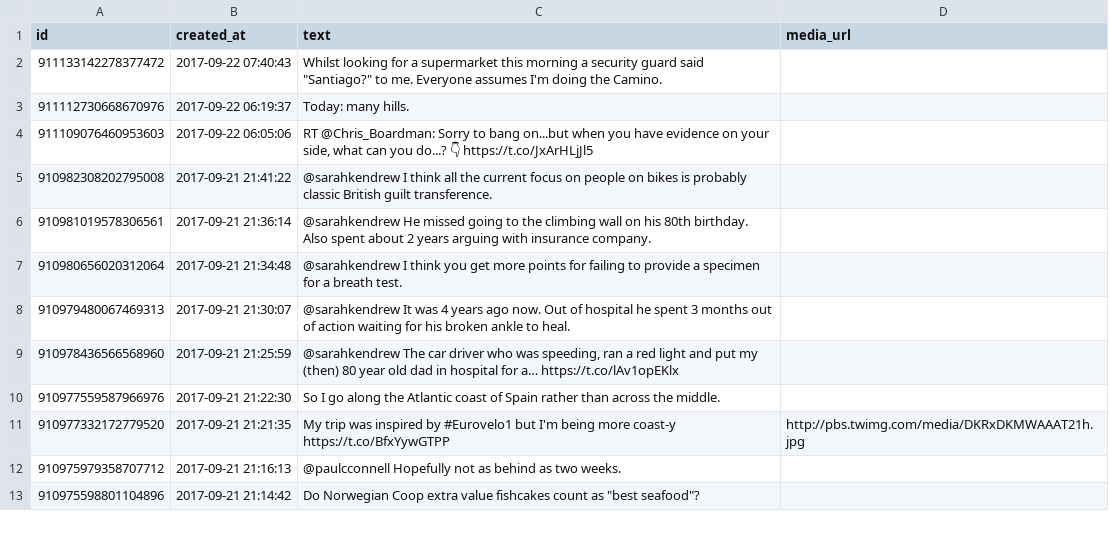
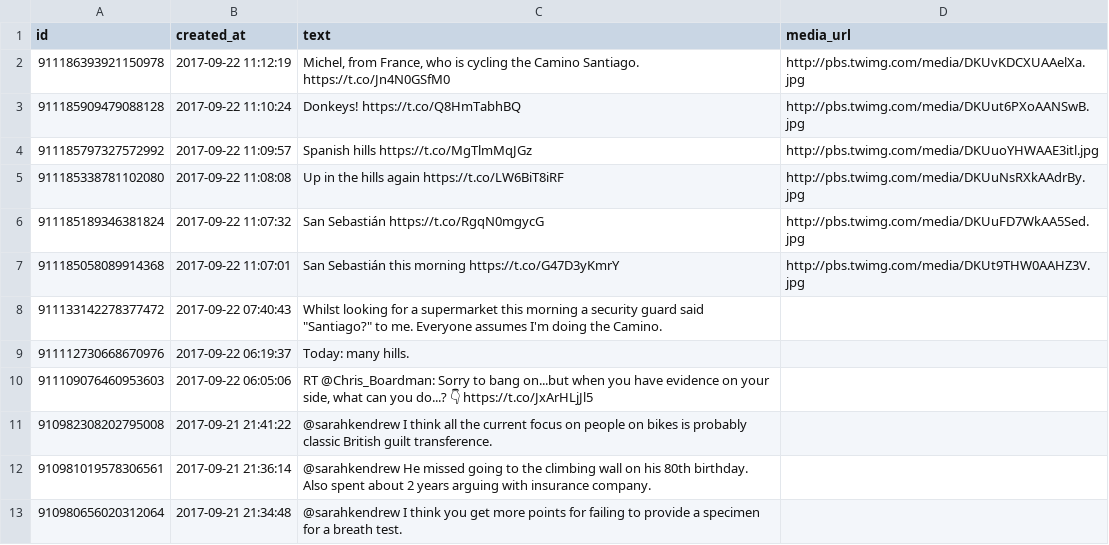
Before and after one commit to zonca/RTWbike_tweets, a CSV file: RTWbike_tweets.csv, drawn as a sheet; only a part is shown; the shorter side is filled out with more unchanged rows; the diff names each change by its address in the sheet, - before the commit and + after, or states it on an @@ line.

Commit message:
Update Fri Sep 22 05:00:03 PDT 2017

```diff
--- a/RTWbike_tweets.csv
+++ b/RTWbike_tweets.csv
+row 2: 911186393921150978 | 2017-09-22 11:12:19 | Michel, from France, who is cycling the Camino Santiago. https://t.co/Jn4N0GSfM0 | http://pbs.twimg.com/media/DKUvKDCXUAAelXa.jpg
+row 3: 911185909479088128 | 2017-09-22 11:10:24 | Donkeys! https://t.co/Q8HmTabhBQ | http://pbs.twimg.com/media/DKUut6PXoAANSwB.jpg
+row 4: 911185797327572992 | 2017-09-22 11:09:57 | Spanish hills https://t.co/MgTlmMqJGz | http://pbs.twimg.com/media/DKUuoYHWAAE3itl.jpg
+row 5: 911185338781102080 | 2017-09-22 11:08:08 | Up in the hills again https://t.co/LW6BiT8iRF | http://pbs.twimg.com/media/DKUuNsRXkAAdrBy.jpg
+row 6: 911185189346381824 | 2017-09-22 11:07:32 | San Sebastián https://t.co/RgqN0mgycG | http://pbs.twimg.com/media/DKUuFD7WkAA5Sed.jpg
+row 7: 911185058089914368 | 2017-09-22 11:07:01 | San Sebastián this morning https://t.co/G47D3yKmrY | http://pbs.twimg.com/media/DKUt9THW0AAHZ3V.jpg
```
